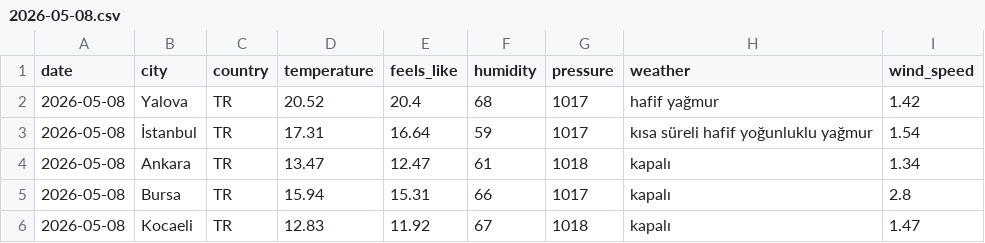
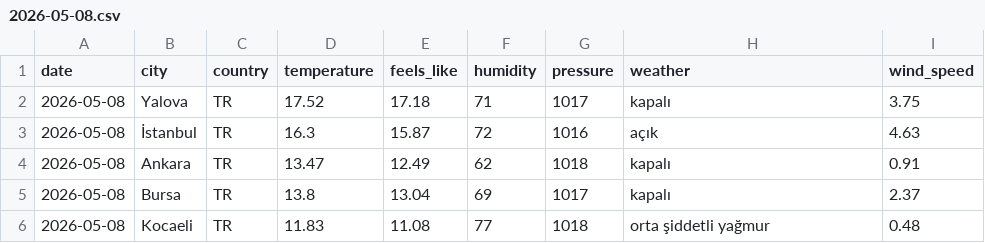
Before and after one commit to acetinkaya/turkiye-daily-open-data, a CSV file: data/weather/csv/2026-05-08.csv, drawn as a sheet.

```diff
--- a/data/weather/csv/2026-05-08.csv
+++ b/data/weather/csv/2026-05-08.csv
@@ -1,6 +1,6 @@
 date,city,country,temperature,feels_like,humidity,pressure,weather,wind_speed
-2026-05-08,Yalova,TR,20.52,20.4,68,1017,hafif yağmur,1.42
-2026-05-08,İstanbul,TR,17.31,16.64,59,1017,kısa süreli hafif yoğunluklu yağmur,1.54
-2026-05-08,Ankara,TR,13.47,12.47,61,1018,kapalı,1.34
-2026-05-08,Bursa,TR,15.94,15.31,66,1017,kapalı,2.8
-2026-05-08,Kocaeli,TR,12.83,11.92,67,1018,kapalı,1.47
+2026-05-08,Yalova,TR,17.52,17.18,71,1017,kapalı,3.75
+2026-05-08,İstanbul,TR,16.3,15.87,72,1016,açık,4.63
+2026-05-08,Ankara,TR,13.47,12.49,62,1018,kapalı,0.91
+2026-05-08,Bursa,TR,13.8,13.04,69,1017,kapalı,2.37
+2026-05-08,Kocaeli,TR,11.83,11.08,77,1018,orta şiddetli yağmur,0.48
```
Also changed, not shown: 2 other files.
